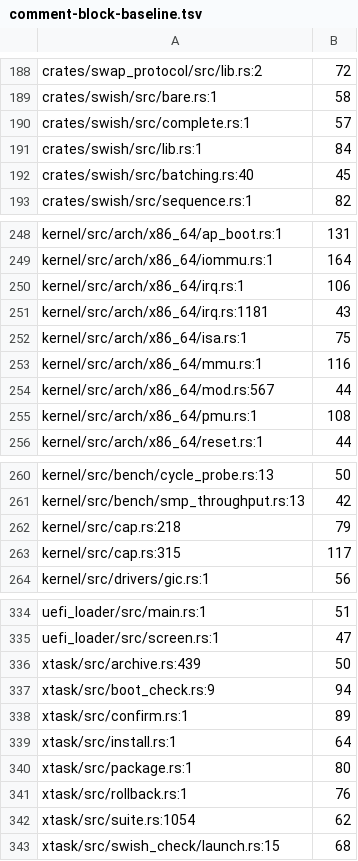
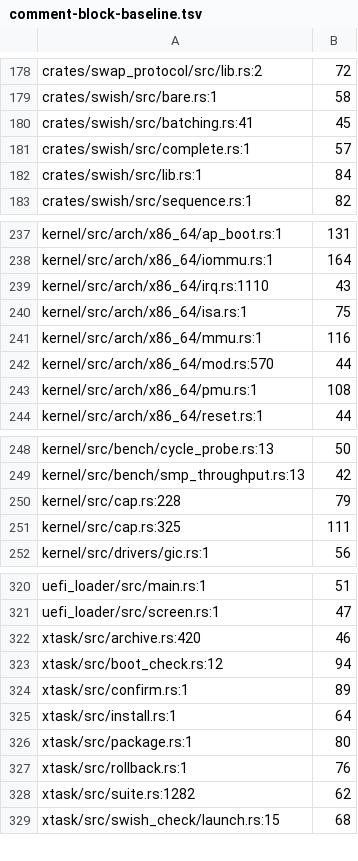
Before and after one commit to calef/nife, a TSV file: design/comment-block-baseline.tsv, drawn as a sheet; only a part is shown, gaps mark what is left out; the diff covers the shown part only.

```diff
--- a/design/comment-block-baseline.tsv
+++ b/design/comment-block-baseline.tsv
@@ -189,5 +179,5 @@ crates/swap_protocol/src/lib.rs:2	72
 crates/swish/src/bare.rs:1	58
+crates/swish/src/batching.rs:41	45
 crates/swish/src/complete.rs:1	57
 crates/swish/src/lib.rs:1	84
-crates/swish/src/batching.rs:40	45
 crates/swish/src/sequence.rs:1	82
@@ -249,7 +238,6 @@ kernel/src/arch/x86_64/ap_boot.rs:1	131
 kernel/src/arch/x86_64/iommu.rs:1	164
-kernel/src/arch/x86_64/irq.rs:1	106
-kernel/src/arch/x86_64/irq.rs:1181	43
+kernel/src/arch/x86_64/irq.rs:1110	43
 kernel/src/arch/x86_64/isa.rs:1	75
 kernel/src/arch/x86_64/mmu.rs:1	116
-kernel/src/arch/x86_64/mod.rs:567	44
+kernel/src/arch/x86_64/mod.rs:570	44
 kernel/src/arch/x86_64/pmu.rs:1	108
@@ -261,4 +249,4 @@ kernel/src/bench/cycle_probe.rs:13	50
 kernel/src/bench/smp_throughput.rs:13	42
-kernel/src/cap.rs:218	79
-kernel/src/cap.rs:315	117
+kernel/src/cap.rs:228	79
+kernel/src/cap.rs:325	111
 kernel/src/drivers/gic.rs:1	56
@@ -335,4 +321,4 @@ uefi_loader/src/main.rs:1	51
 uefi_loader/src/screen.rs:1	47
-xtask/src/archive.rs:439	50
-xtask/src/boot_check.rs:9	94
+xtask/src/archive.rs:420	46
+xtask/src/boot_check.rs:12	94
 xtask/src/confirm.rs:1	89
@@ -341,3 +327,3 @@ xtask/src/package.rs:1	80
 xtask/src/rollback.rs:1	76
-xtask/src/suite.rs:1054	62
+xtask/src/suite.rs:1282	62
 xtask/src/swish_check/launch.rs:15	68
```
Also changed, not shown: 1 added row, 14 removed rows and 21 edited cells elsewhere in this file, 14 other files.
